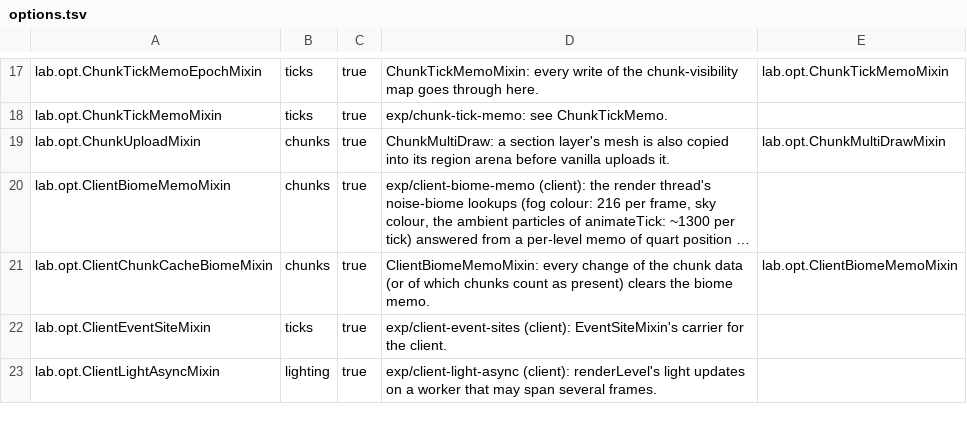
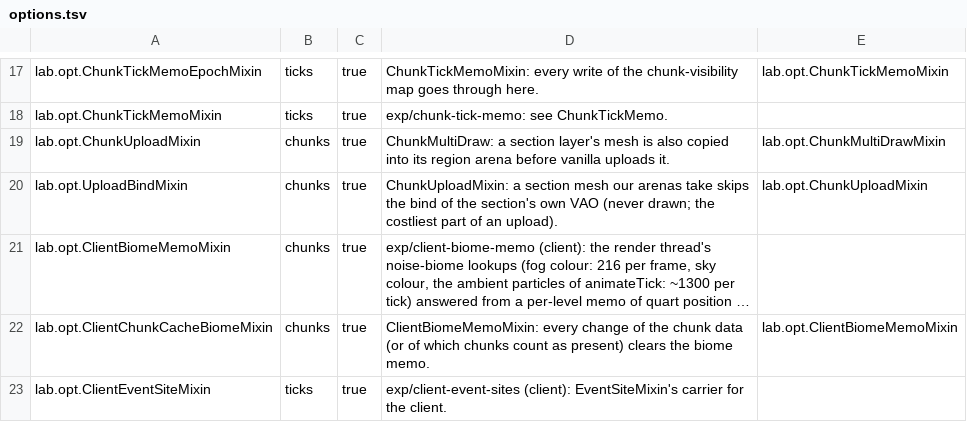
Before and after one commit to ha7gawa/sleepium, a TSV file: src/main/resources/assets/sleepium/options.tsv, drawn as a sheet; only a part is shown, gaps mark what is left out; the shorter side is filled out with more unchanged rows; long unchanged cells end in …; the diff names each change by its address in the sheet, - before the commit and + after, or states it on an @@ line.

```diff
--- a/src/main/resources/assets/sleepium/options.tsv
+++ b/src/main/resources/assets/sleepium/options.tsv
+row 20: lab.opt.UploadBindMixin | chunks | true | ChunkUploadMixin: a section mesh our arenas take skips the bind of the section's own VAO (never drawn; the costliest part of an upload). | lab.opt.ChunkUploadMixin
```
Also changed, not shown: 8 other files.
